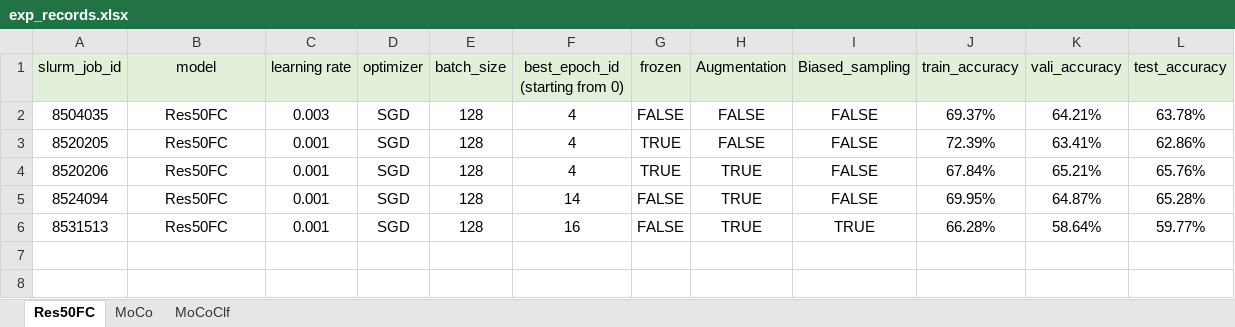
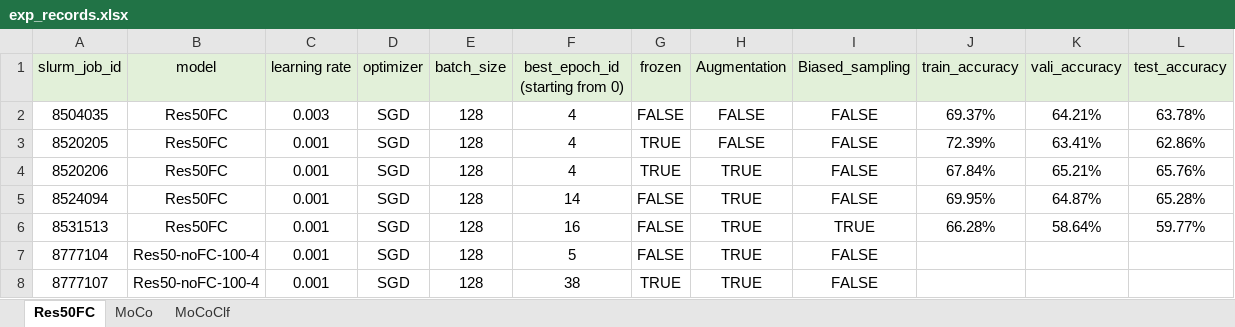
Before and after one commit to lin-bo/AutoLTS, an Excel workbook: res/exp_records.xlsx, sheet Res50FC, drawn as a sheet; values as stored, in another font and other column widths than the file's, no borders; the diff names each change by its address in the sheet, - before the commit and + after, or states it on an @@ line.

Commit message:
update comprehensive test

```diff
--- a/res/exp_records.xlsx (sheet Res50FC)
+++ b/res/exp_records.xlsx (sheet Res50FC)
+row 7: 8777104 | Res50-noFC-100-4 | 0.001 | SGD | 128 | 5 | FALSE | TRUE | FALSE
+row 8: 8777107 | Res50-noFC-100-4 | 0.001 | SGD | 128 | 38 | TRUE | TRUE | FALSE
```
Also changed, not shown: 7 other files.
